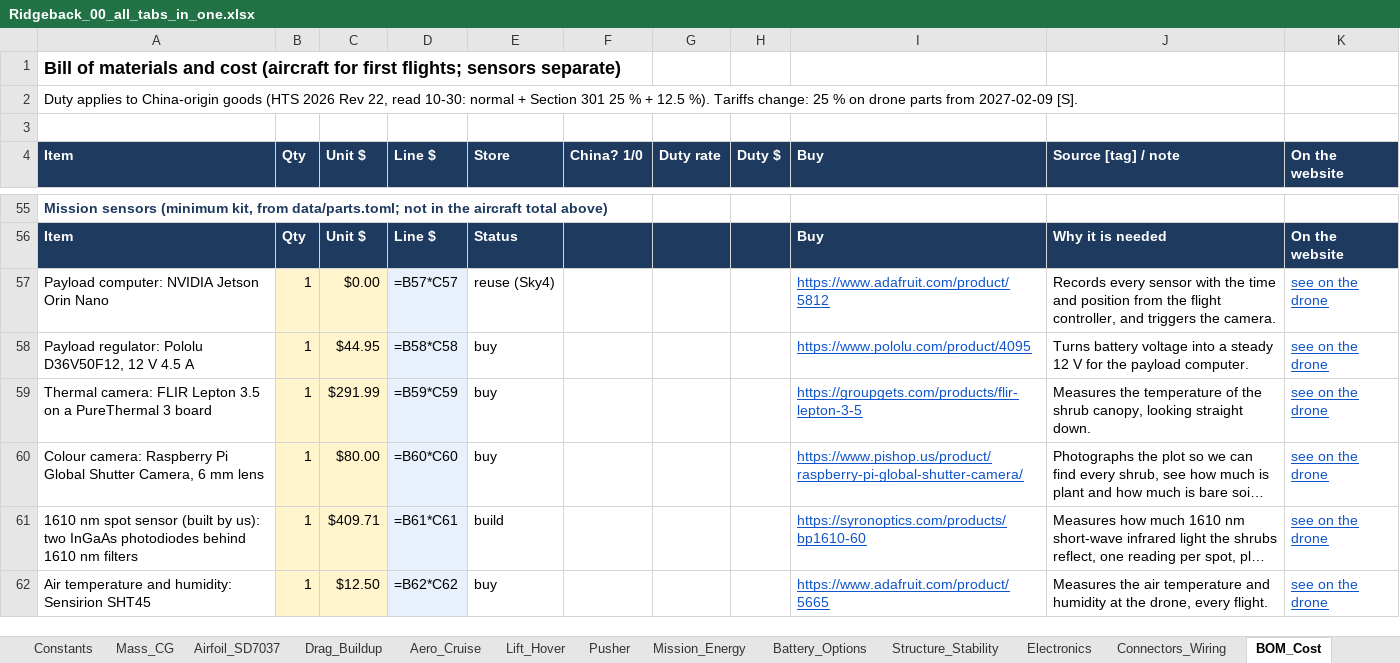
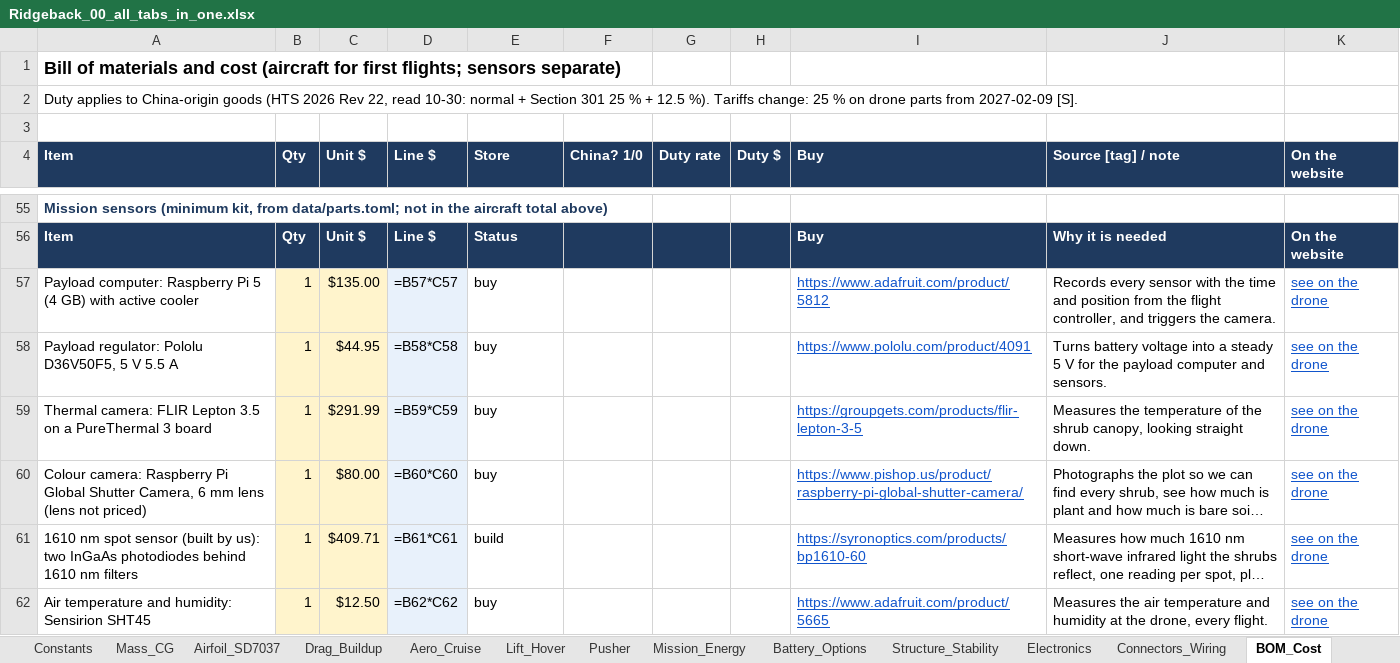
Before and after one commit to Stanford-SkyRunners/ridgeback-design, an Excel workbook: docs/sheets/Ridgeback_00_all_tabs_in_one.xlsx, sheet BOM_Cost, drawn as a sheet; only a part is shown, gaps mark what is left out; long unchanged cells end in …; values as stored, in another font and other column widths than the file's, no borders; formulas without a stored value are shown as written; the diff names each change by its address in the sheet, - before the commit and + after, or states it on an @@ line.

Commit message:
Review fixes: Raspberry Pi 5 payload computer (camera driver, -126 g), 5 V regulator, near-infrared channel option, pre-dawn = thermal only, ground truth and weather reference in ground kit, plot = 2 ha + 50 m buffer, survey time 3.8 min on lines, spot sensor price text, labelled part header, tag legend

```diff
--- a/docs/sheets/Ridgeback_00_all_tabs_in_one.xlsx (sheet BOM_Cost)
+++ b/docs/sheets/Ridgeback_00_all_tabs_in_one.xlsx (sheet BOM_Cost)
-A57 (Item): Payload computer: NVIDIA Jetson Orin Nano
+A57 (Item): Payload computer: Raspberry Pi 5 (4 GB) with active cooler
-C57 (Unit $): $0.00
+C57 (Unit $): $135.00
-E57 (Store): reuse (Sky4)
+E57 (Store): buy
-A58 (Item): …regulator: Pololu D36V50F12, 12 V 4.5 A
+A58 (Item): …regulator: Pololu D36V50F5, 5 V 5.5 A
-I58 (Buy): https://www.pololu.com/product/4095
+I58 (Buy): https://www.pololu.com/product/4091
-J58 (Source [tag] / note): …a steady 12 V for the payload computer.
+J58 (Source [tag] / note): …a steady 5 V for the payload computer and sensors.
-A60 (Item): …mm lens
+A60 (Item): …mm lens (lens not priced)
```
Also changed, not shown: sheet Mass_CG, sheet Battery_Options, sheet Summary, sheet Aero_Cruise, sheet Requirements, sheet Lift_Hover, docs/sheets/Ridgeback_01_Overview_Requirements_Decisions.xlsx, docs/sheets/Ridgeback_02_Mass_and_CG.xlsx, 22 other files.
